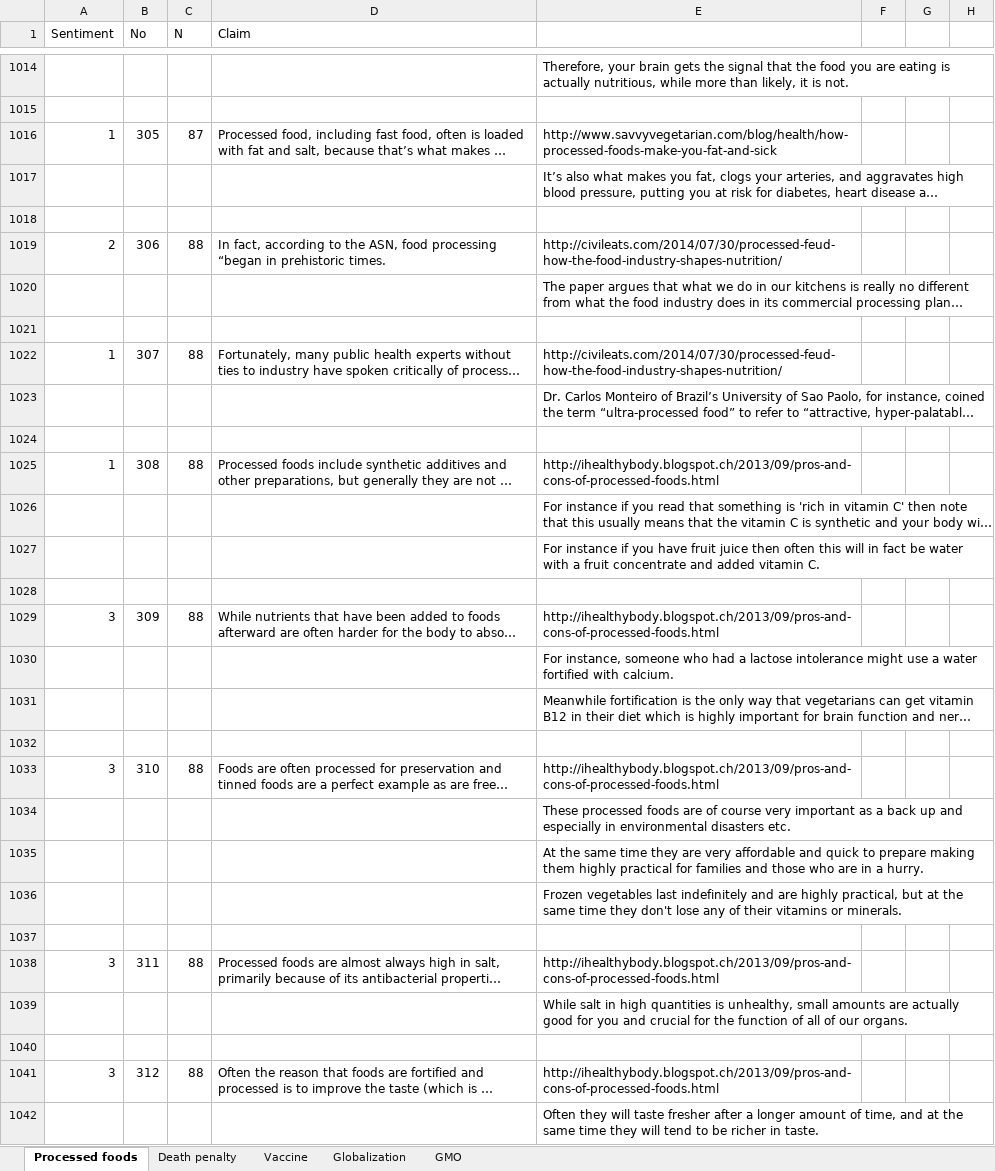
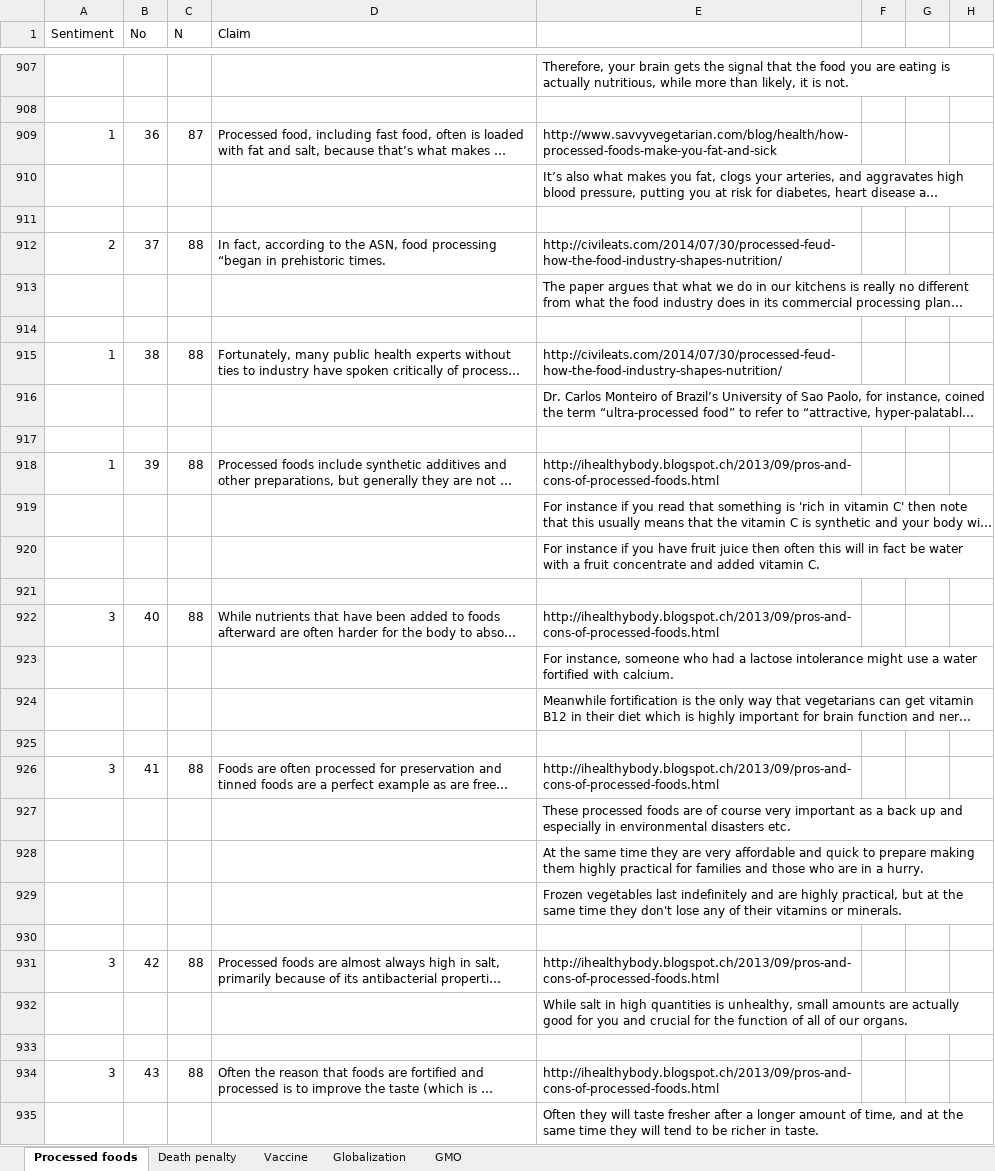
Before and after one commit to argmine/argmine.github.io, an Excel workbook: arguments.xlsx, sheet Processed foods, drawn as a sheet; only a part is shown, gaps mark what is left out; long unchanged cells end in …; values as stored, in another font and other column widths than the file's, no borders; conditional formats not drawn; addresses are those after the commit; the diff covers the shown part only; the diff names each change by its address in the sheet, - before the commit and + after, or states it on an @@ line.

```diff
--- a/arguments.xlsx (sheet Processed foods)
+++ b/arguments.xlsx (sheet Processed foods)
-B909 (No): 305
+B909 (No): 36
-B912 (No): 306
+B912 (No): 37
-B915 (No): 307
+B915 (No): 38
-B918 (No): 308
+B918 (No): 39
-B922 (No): 309
+B922 (No): 40
-B926 (No): 310
+B926 (No): 41
-B931 (No): 311
+B931 (No): 42
-B934 (No): 312
+B934 (No): 43
```
Also changed, not shown: 244 added rows, 107 removed rows and 225 edited cells elsewhere in this sheet, sheet Vaccine, sheet GMO, sheet Death penalty, 4 other files.
